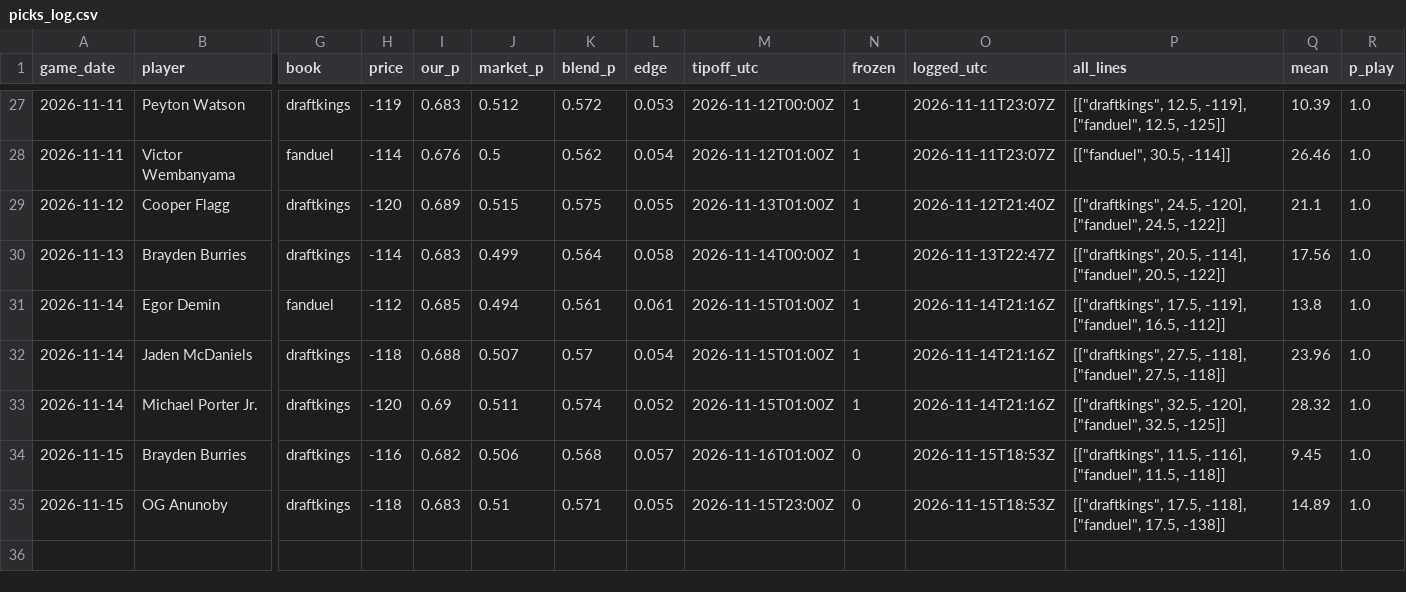
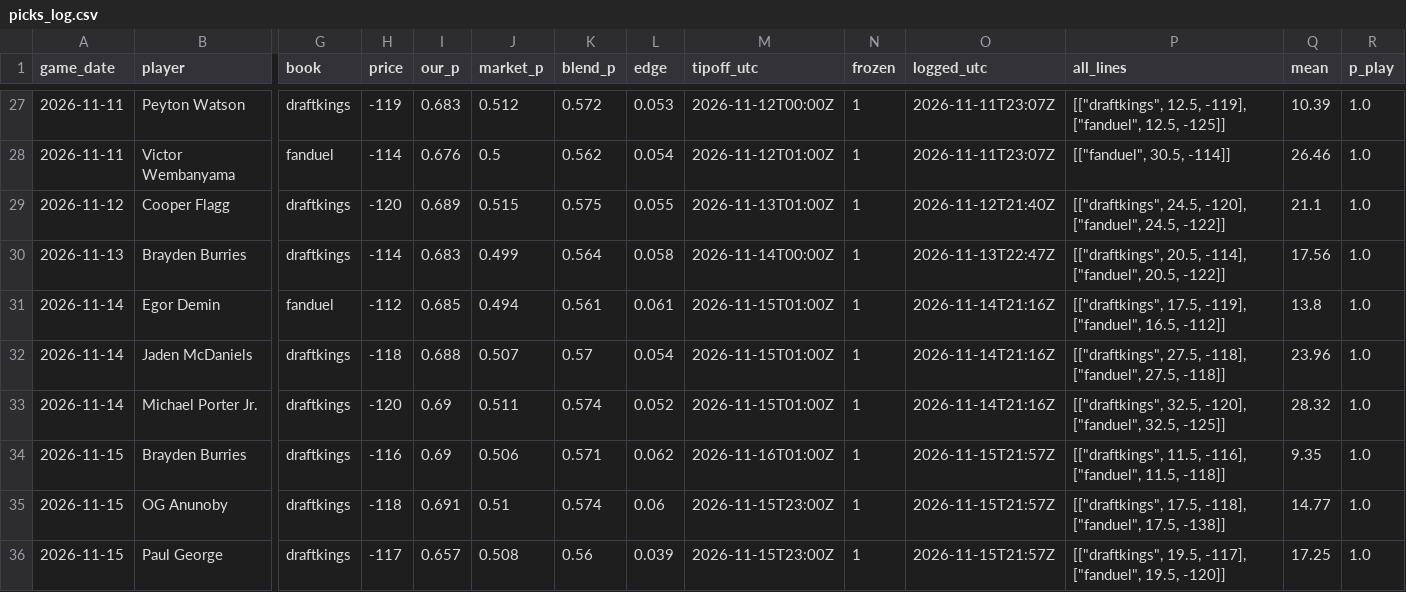
Before and after one commit to ryan7zoom/nba-props, a CSV file: data/picks_log.csv, drawn as a sheet; only a part is shown, gaps mark what is left out; rows hold the shown columns only; the diff names each change by its address in the sheet, - before the commit and + after, or states it on an @@ line.

```diff
--- a/data/picks_log.csv
+++ b/data/picks_log.csv
-I34 (our_p): 0.682
+I34 (our_p): 0.69
-K34 (blend_p): 0.568
+K34 (blend_p): 0.571
-L34 (edge): 0.057
+L34 (edge): 0.062
-N34:N35 (frozen): 0
+N34:N35 (frozen): 1
-O34:O35 (logged_utc): 2026-11-15T18:53Z
+O34:O35 (logged_utc): 2026-11-15T21:57Z
-Q34 (mean): 9.45
+Q34 (mean): 9.35
-I35 (our_p): 0.683
+I35 (our_p): 0.691
-K35 (blend_p): 0.571
+K35 (blend_p): 0.574
-L35 (edge): 0.055
+L35 (edge): 0.06
-Q35 (mean): 14.89
+Q35 (mean): 14.77
+row 36: 2026-11-15 | Paul George | draftkings | -117 | 0.657 | 0.508 | 0.56 | 0.039 | 2026-11-15T23:00Z | 1 | 2026-11-15T21:57Z | [["draftkings", 19.5, -117], ["fanduel", 19.5, -120]] | 17.25 | 1.0
```
Also changed, not shown: data/injuries_latest.csv, data/injuries_official_history.csv, 28 other files.
